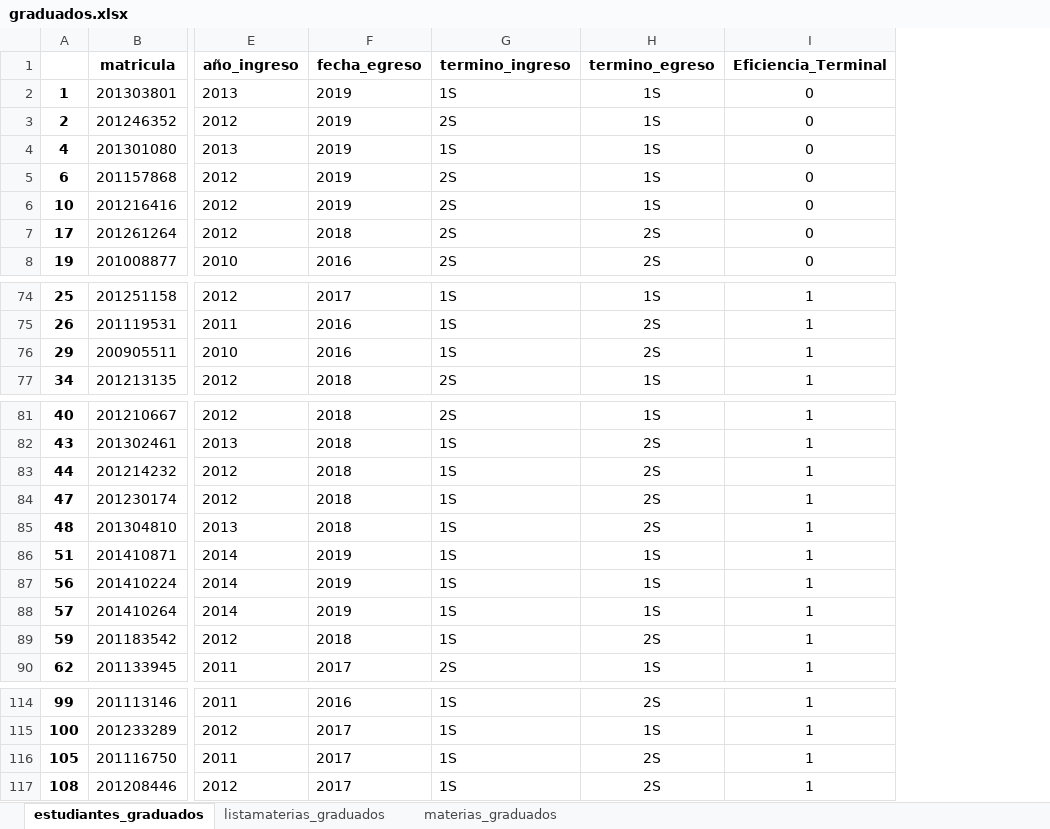
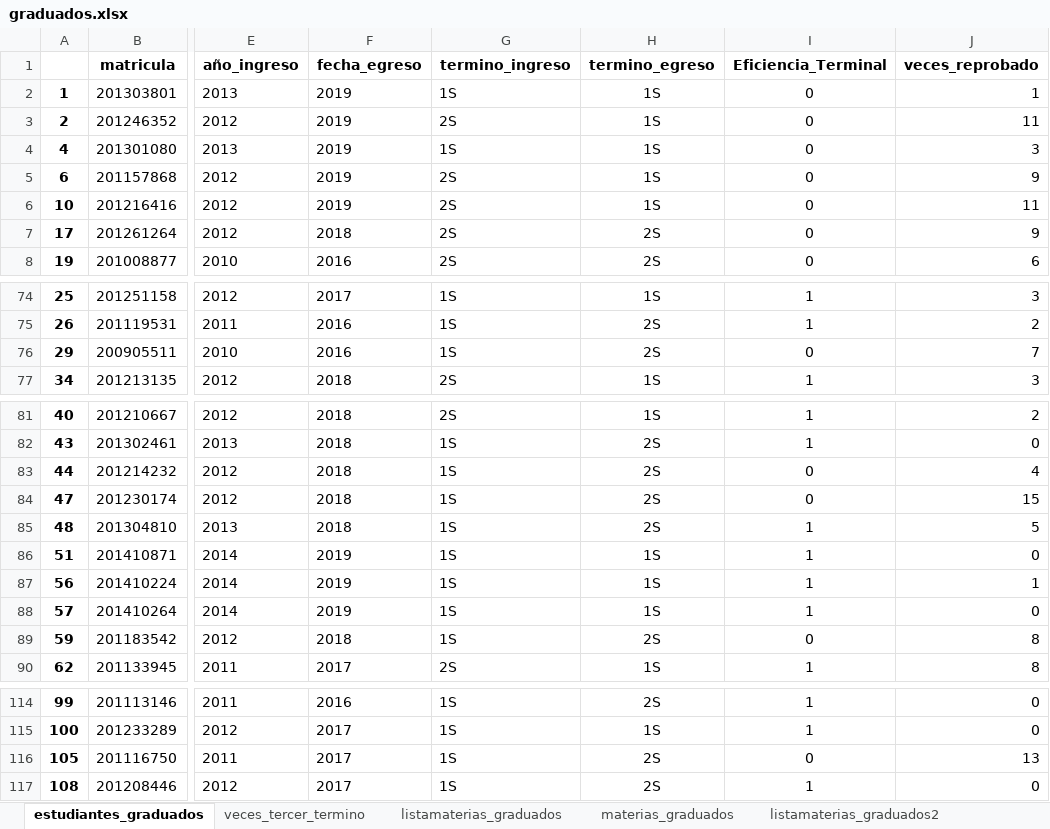
Before and after one commit to Charlesluis63/MetodologiaProyecto, an Excel workbook: Excel_generados/graduados.xlsx, sheet estudiantes_graduados, drawn as a sheet; only a part is shown, gaps mark what is left out; values as stored, in another font and other column widths than the file's, no borders; the diff names each change by its address in the sheet, - before the commit and + after, or states it on an @@ line.

Commit message:
Estudiantes tercer termino

```diff
--- a/Excel_generados/graduados.xlsx (sheet estudiantes_graduados)
+++ b/Excel_generados/graduados.xlsx (sheet estudiantes_graduados)
+sheet tab: veces_tercer_termino
+sheet tab: listamaterias_graduados2
+column J (veces_reprobado), rows 2-8: 1 | 11 | 3 | 9 | 11 | 9 | 6; rows 74-77: 3 | 2 | 7 | 3; rows 81-90: 2 | 0 | 4 | 15 | 5 | 0 | 1 | 0 | 8 | 8; rows 114-117: 0 | 0 | 13 | 0
-I76 (Eficiencia_Terminal): 1
+I76 (Eficiencia_Terminal): 0
-I83:I84 (Eficiencia_Terminal): 1
+I83:I84 (Eficiencia_Terminal): 0
-I89 (Eficiencia_Terminal): 1
+I89 (Eficiencia_Terminal): 0
-I116 (Eficiencia_Terminal): 1
+I116 (Eficiencia_Terminal): 0
```
Also changed, not shown: sheet materias_graduados, other sheet tabs, 12 other files.
